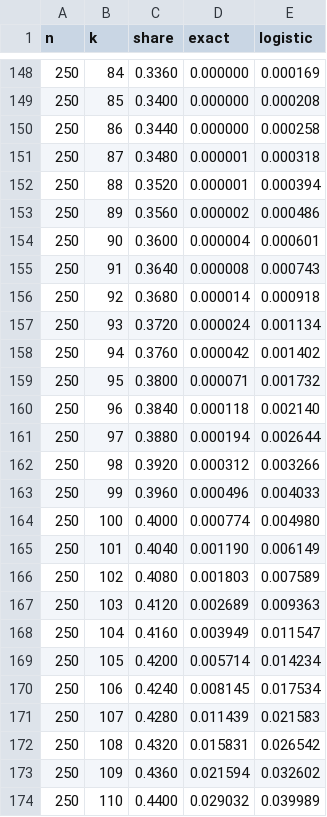
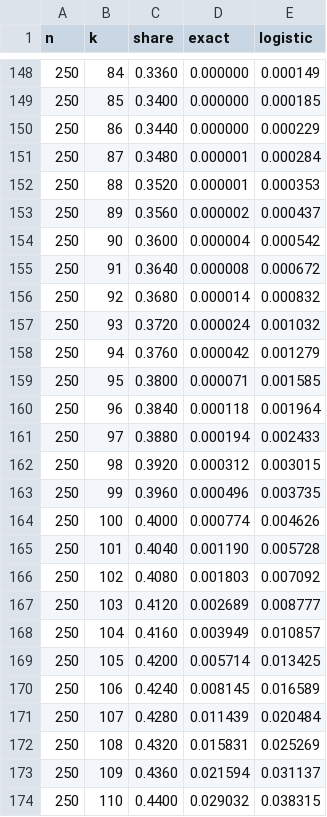
Before and after one commit to arclabs561/games, a CSV file: peggle/better.csv, drawn as a sheet; only a part is shown, gaps mark what is left out; the diff covers the shown part only.

Commit message:
Peggle: take the logistic slope from the posterior, drop the Mathematica notebook
The note's approximation used the slope 3 n^-0.48 from a curve fit. The
posterior Beta(k + 1, n - k + 1) has mean (k + 1)/(n + 2) and, near
k = n/2, standard deviation 1/(2 sqrt(n + 3)); with the logistic stand-in
for the normal curve this gives a(n) = 3.404 sqrt(n + 3)/(n + 2). Its
largest error over n <= 300 is 0.016, against 0.068 for the fitted slope.

peggle.py computes both errors exactly and a test checks the note's
numbers against them. The wins table is turned sideways so the note stays
at three pages.

peggle.nb is removed: its calculation is in peggle.py, and its fit does
not run as written (fit is undefined, and the data are wrapped in
OutputForm). The README no longer calls it a physics notebook, and no
longer cites the ETNA paper, which is about hypergeometric functions of a
matrix argument.

```diff
--- a/peggle/better.csv
+++ b/peggle/better.csv
@@ -148,27 +148,27 @@ n,k,share,exact,logistic
-250,84,0.3360,0.000000,0.000169
-250,85,0.3400,0.000000,0.000208
-250,86,0.3440,0.000000,0.000258
-250,87,0.3480,0.000001,0.000318
-250,88,0.3520,0.000001,0.000394
-250,89,0.3560,0.000002,0.000486
-250,90,0.3600,0.000004,0.000601
-250,91,0.3640,0.000008,0.000743
-250,92,0.3680,0.000014,0.000918
-250,93,0.3720,0.000024,0.001134
-250,94,0.3760,0.000042,0.001402
-250,95,0.3800,0.000071,0.001732
-250,96,0.3840,0.000118,0.002140
-250,97,0.3880,0.000194,0.002644
-250,98,0.3920,0.000312,0.003266
-250,99,0.3960,0.000496,0.004033
-250,100,0.4000,0.000774,0.004980
-250,101,0.4040,0.001190,0.006149
-250,102,0.4080,0.001803,0.007589
-250,103,0.4120,0.002689,0.009363
-250,104,0.4160,0.003949,0.011547
-250,105,0.4200,0.005714,0.014234
-250,106,0.4240,0.008145,0.017534
-250,107,0.4280,0.011439,0.021583
-250,108,0.4320,0.015831,0.026542
-250,109,0.4360,0.021594,0.032602
-250,110,0.4400,0.029032,0.039989
+250,84,0.3360,0.000000,0.000149
+250,85,0.3400,0.000000,0.000185
+250,86,0.3440,0.000000,0.000229
+250,87,0.3480,0.000001,0.000284
+250,88,0.3520,0.000001,0.000353
+250,89,0.3560,0.000002,0.000437
+250,90,0.3600,0.000004,0.000542
+250,91,0.3640,0.000008,0.000672
+250,92,0.3680,0.000014,0.000832
+250,93,0.3720,0.000024,0.001032
+250,94,0.3760,0.000042,0.001279
+250,95,0.3800,0.000071,0.001585
+250,96,0.3840,0.000118,0.001964
+250,97,0.3880,0.000194,0.002433
+250,98,0.3920,0.000312,0.003015
+250,99,0.3960,0.000496,0.003735
+250,100,0.4000,0.000774,0.004626
+250,101,0.4040,0.001190,0.005728
+250,102,0.4080,0.001803,0.007092
+250,103,0.4120,0.002689,0.008777
+250,104,0.4160,0.003949,0.010857
+250,105,0.4200,0.005714,0.013425
+250,106,0.4240,0.008145,0.016589
+250,107,0.4280,0.011439,0.020484
+250,108,0.4320,0.015831,0.025269
+250,109,0.4360,0.021594,0.031137
+250,110,0.4400,0.029032,0.038315
```
Also changed, not shown: 155 edited cells elsewhere in this file, 6 other files.
